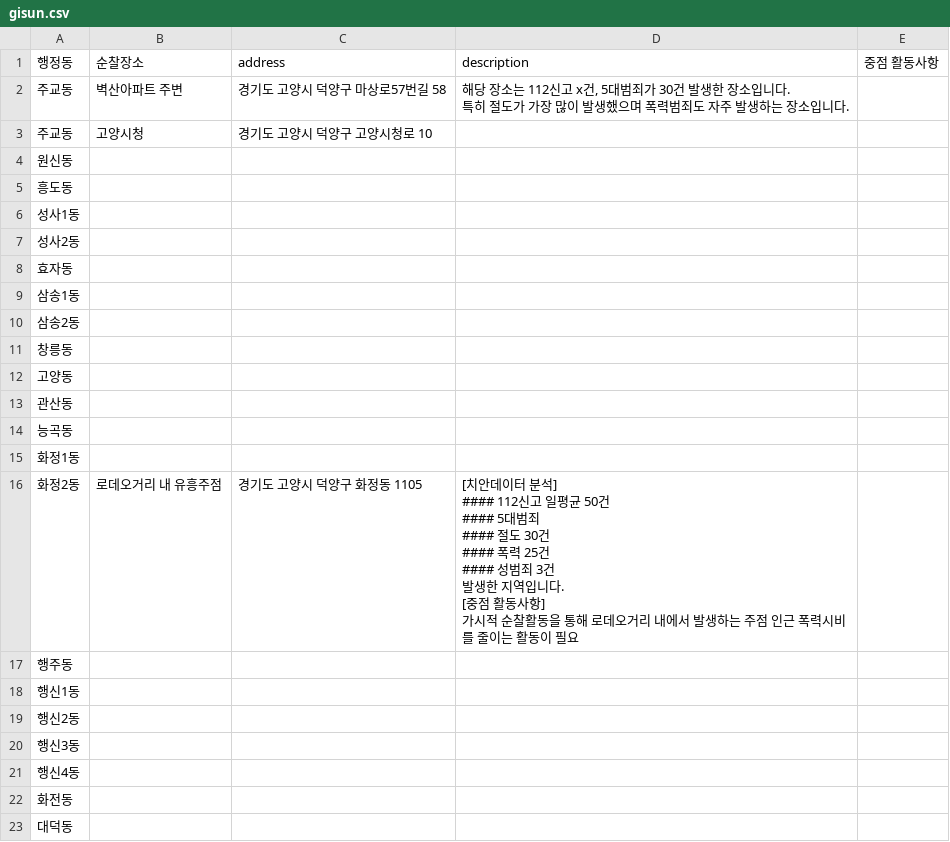
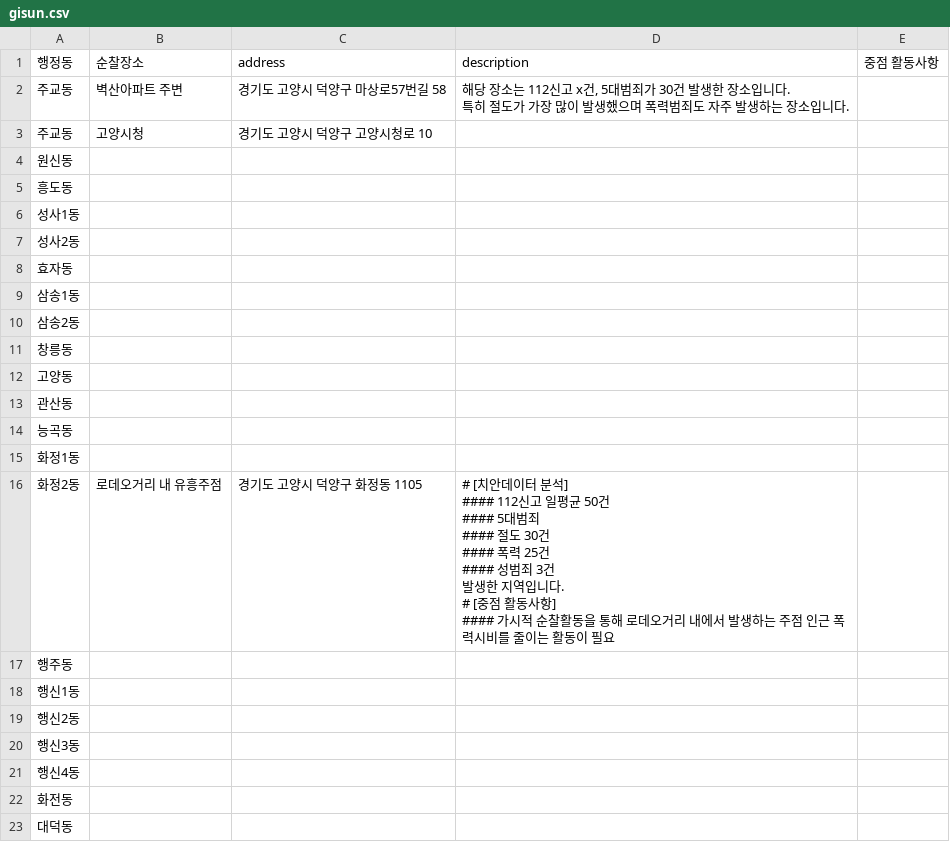
Before and after one commit to leegeunmin/gisun, a CSV file: gisun.csv, drawn as a sheet.

Commit message:
Add files via upload

```diff
--- a/gisun.csv
+++ b/gisun.csv
@@ -16,12 +16,12 @@
 화정1동,,,,
-화정2동,로데오거리 내 유흥주점,경기도 고양시 덕양구 화정동 1105,"[치안데이터 분석]
-#### 112신고 일평균 50건
-#### 5대범죄
-#### 절도 30건
-#### 폭력 25건
-#### 성범죄 3건
-발생한 지역입니다.
-
-[중점 활동사항]
-가시적 순찰활동을 통해 로데오거리 내에서 발생하는 주점 인근 폭력시비를 줄이는 활동이 필요",
+화정2동,로데오거리 내 유흥주점,경기도 고양시 덕양구 화정동 1105,"# [치안데이터 분석]
+#### 112신고 일평균 50건
+#### 5대범죄
+#### 절도 30건
+#### 폭력 25건
+#### 성범죄 3건
+발생한 지역입니다.
+
+# [중점 활동사항]
+#### 가시적 순찰활동을 통해 로데오거리 내에서 발생하는 주점 인근 폭력시비를 줄이는 활동이 필요",
 행주동,,,,
```
